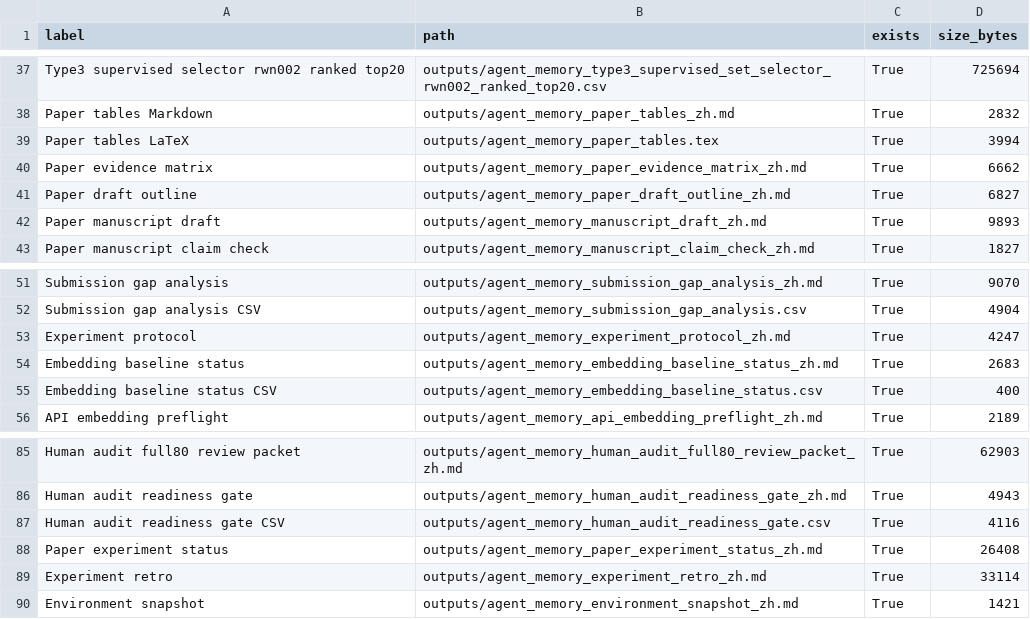
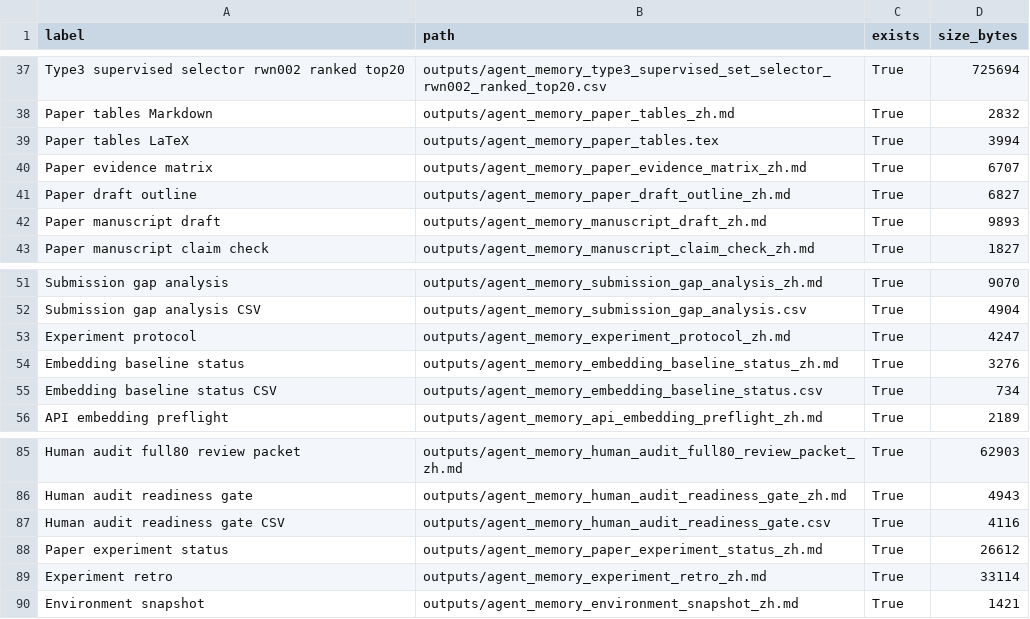
Before and after one commit to bai9yu/agent-memory-experiment, a CSV file: outputs/agent_memory_reproducibility_artifacts.csv, drawn as a sheet; only a part is shown, gaps mark what is left out.

```diff
--- a/outputs/agent_memory_reproducibility_artifacts.csv
+++ b/outputs/agent_memory_reproducibility_artifacts.csv
@@ -39,3 +39,3 @@ Paper tables Markdown,outputs/agent_memory_paper_tables_zh.md,True,2832
 Paper tables LaTeX,outputs/agent_memory_paper_tables.tex,True,3994
-Paper evidence matrix,outputs/agent_memory_paper_evidence_matrix_zh.md,True,6662
+Paper evidence matrix,outputs/agent_memory_paper_evidence_matrix_zh.md,True,6707
 Paper draft outline,outputs/agent_memory_paper_draft_outline_zh.md,True,6827
@@ -53,4 +53,4 @@ Submission gap analysis CSV,outputs/agent_memory_submission_gap_analysis.csv,Tru
 Experiment protocol,outputs/agent_memory_experiment_protocol_zh.md,True,4247
-Embedding baseline status,outputs/agent_memory_embedding_baseline_status_zh.md,True,2683
-Embedding baseline status CSV,outputs/agent_memory_embedding_baseline_status.csv,True,400
+Embedding baseline status,outputs/agent_memory_embedding_baseline_status_zh.md,True,3276
+Embedding baseline status CSV,outputs/agent_memory_embedding_baseline_status.csv,True,734
 API embedding preflight,outputs/agent_memory_api_embedding_preflight_zh.md,True,2189
@@ -87,3 +87,3 @@ Human audit readiness gate,outputs/agent_memory_human_audit_readiness_gate_zh.md
 Human audit readiness gate CSV,outputs/agent_memory_human_audit_readiness_gate.csv,True,4116
-Paper experiment status,outputs/agent_memory_paper_experiment_status_zh.md,True,26408
+Paper experiment status,outputs/agent_memory_paper_experiment_status_zh.md,True,26612
 Experiment retro,outputs/agent_memory_experiment_retro_zh.md,True,33114
```
Also changed, not shown: outputs/agent_memory_artifact_integrity_manifest.csv, outputs/agent_memory_embedding_baseline_status.csv, 12 other files.
